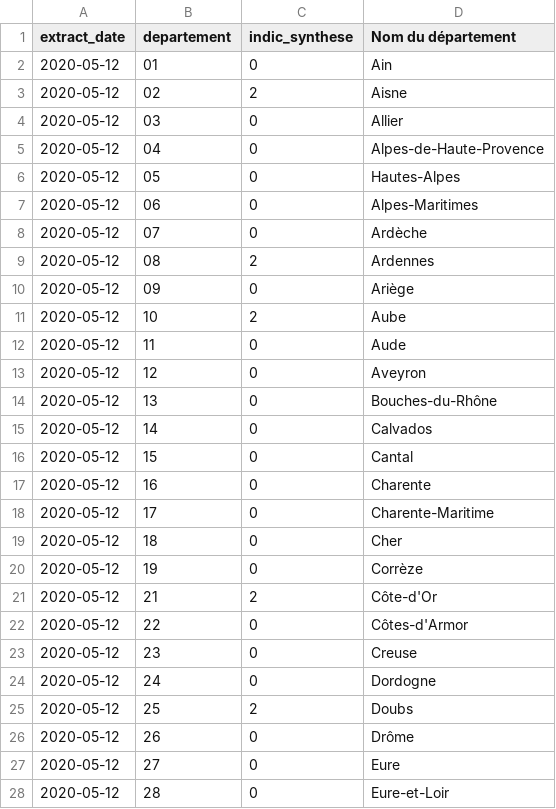
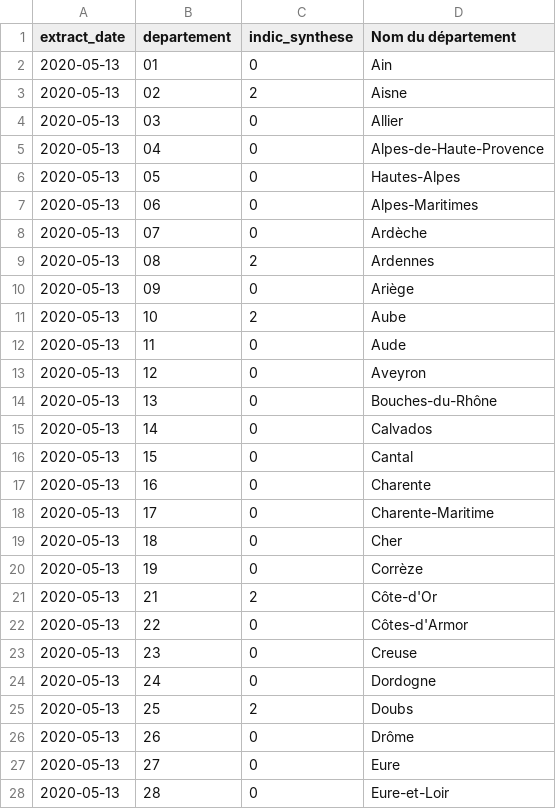
Before and after one commit to alphoenix/covid19, a CSV file: couleurs_dpt.csv, drawn as a sheet; only a part is shown; the diff covers the shown part only.

```diff
--- a/couleurs_dpt.csv
+++ b/couleurs_dpt.csv
@@ -1,28 +1,28 @@
 extract_date,departement,indic_synthese,Nom du département
-2020-05-12,01,0,Ain
-2020-05-12,02,2,Aisne
-2020-05-12,03,0,Allier
-2020-05-12,04,0,Alpes-de-Haute-Provence
-2020-05-12,05,0,Hautes-Alpes
-2020-05-12,06,0,Alpes-Maritimes
-2020-05-12,07,0,Ardèche
-2020-05-12,08,2,Ardennes
-2020-05-12,09,0,Ariège
-2020-05-12,10,2,Aube
-2020-05-12,11,0,Aude
-2020-05-12,12,0,Aveyron
-2020-05-12,13,0,Bouches-du-Rhône
-2020-05-12,14,0,Calvados
-2020-05-12,15,0,Cantal
-2020-05-12,16,0,Charente
-2020-05-12,17,0,Charente-Maritime
-2020-05-12,18,0,Cher
-2020-05-12,19,0,Corrèze
-2020-05-12,21,2,Côte-d'Or
-2020-05-12,22,0,Côtes-d'Armor
-2020-05-12,23,0,Creuse
-2020-05-12,24,0,Dordogne
-2020-05-12,25,2,Doubs
-2020-05-12,26,0,Drôme
-2020-05-12,27,0,Eure
-2020-05-12,28,0,Eure-et-Loir
+2020-05-13,01,0,Ain
+2020-05-13,02,2,Aisne
+2020-05-13,03,0,Allier
+2020-05-13,04,0,Alpes-de-Haute-Provence
+2020-05-13,05,0,Hautes-Alpes
+2020-05-13,06,0,Alpes-Maritimes
+2020-05-13,07,0,Ardèche
+2020-05-13,08,2,Ardennes
+2020-05-13,09,0,Ariège
+2020-05-13,10,2,Aube
+2020-05-13,11,0,Aude
+2020-05-13,12,0,Aveyron
+2020-05-13,13,0,Bouches-du-Rhône
+2020-05-13,14,0,Calvados
+2020-05-13,15,0,Cantal
+2020-05-13,16,0,Charente
+2020-05-13,17,0,Charente-Maritime
+2020-05-13,18,0,Cher
+2020-05-13,19,0,Corrèze
+2020-05-13,21,2,Côte-d'Or
+2020-05-13,22,0,Côtes-d'Armor
+2020-05-13,23,0,Creuse
+2020-05-13,24,0,Dordogne
+2020-05-13,25,2,Doubs
+2020-05-13,26,0,Drôme
+2020-05-13,27,0,Eure
+2020-05-13,28,0,Eure-et-Loir
```
Also changed, not shown: 74 edited cells elsewhere in this file, carte_dpt.csv, croissance_hosp.csv, 4 other files.
